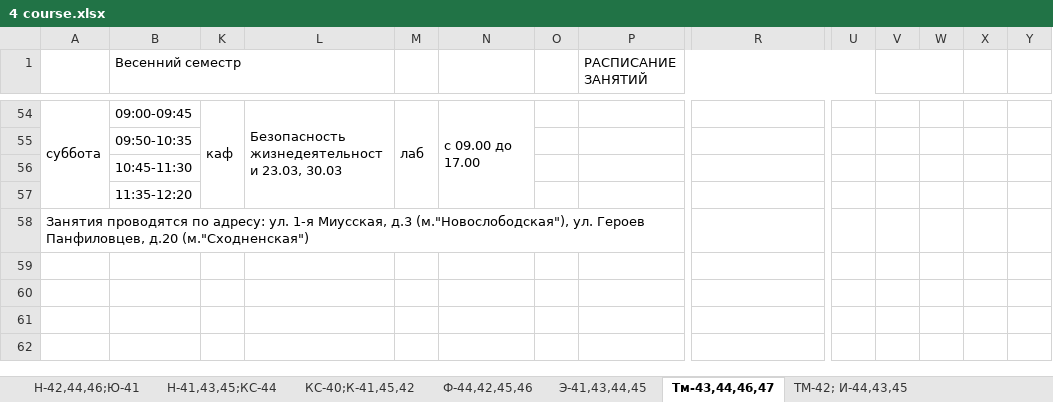
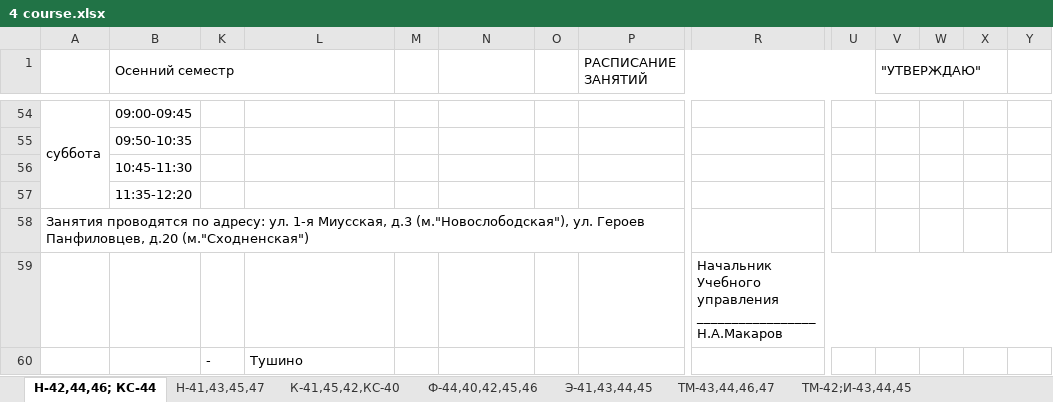
Before and after one commit to bcmmunity/schedule-bot-telegram, an Excel workbook: TelegrammAspMvcDotNetCoreBot/Schedule Files/Mendeleev/4 course.xlsx, sheet Н-42,44,46; КС-44, drawn as a sheet; only a part is shown, gaps mark what is left out; values as stored, in another font and other column widths than the file's, no cell formats; removed rows and columns are numbered as before the commit, all else as after; rows hold the shown columns only; the diff covers the shown part only; the diff names each change by its address in the sheet, - before the commit and + after, or states it on an @@ line.

```diff
--- a/TelegrammAspMvcDotNetCoreBot/Schedule Files/Mendeleev/4 course.xlsx (sheet Н-42,44,46; КС-44)
+++ b/TelegrammAspMvcDotNetCoreBot/Schedule Files/Mendeleev/4 course.xlsx (sheet Н-42,44,46; КС-44)
-sheet tab: Тм-43,44,46,47
+sheet tab: Н-42,44,46; КС-44
-sheet tab: Н-42,44,46;Ю-41
-sheet tab: Н-41,43,45;КС-44
-sheet tab: КС-40;К-41,45,42
-sheet tab: Ф-44,42,45,46
+sheet tab: Н-41,43,45,47
+sheet tab: К-41,45,42,КС-40
+sheet tab: Ф-44,40,42,45,46
+sheet tab: ТМ-43,44,46,47
+sheet tab: ТМ-42;И-43,44,45
@@ sheet tab order changed: Н-42,44,46; КС-44 | Н-41,43,45,47 | К-41,45,42,КС-40 | Ф-44,40,42,45,46 | Э-41,43,44,45 | ТМ-43,44,46,47 | ТМ-42;И-43,44,45 @@
-B1: Весенний семестр
+B1: Осенний семестр
+B1:L1 merged
-V1: (empty)
+V1: "УТВЕРЖДАЮ"
-V1:W1 merged
+V1:X1 merged
-K54: каф
+K54: (empty)
-K54:K57 merged
-L54: Безопасность жизнедеятельности 23.03, 30.03
+L54: (empty)
-L54:L57 merged
-M54: лаб
+M54: (empty)
-M54:M57 merged
-N54: с 09.00 до 17.00
+N54: (empty)
-N54:N57 merged
+row 59:  |  |  |  |  |  |  |  | Начальник Учебного управления _________________ Н.А.Макаров
+row 60:  |  | - | Тушино
```
Also changed, not shown: 24 added rows, 24 removed rows, 3 moved rows, 2 edited cells and merged cells elsewhere in this sheet, sheet Э-41,43,44,45, sheet ххх, sheet П-46,42,44,40, other sheet tabs, cell formats, hidden cells, TelegrammAspMvcDotNetCoreBot/Schedule Files/Mendeleev/1 course.xlsx, TelegrammAspMvcDotNetCoreBot/Schedule Files/Mendeleev/2 course.xlsx, 28 other files.
